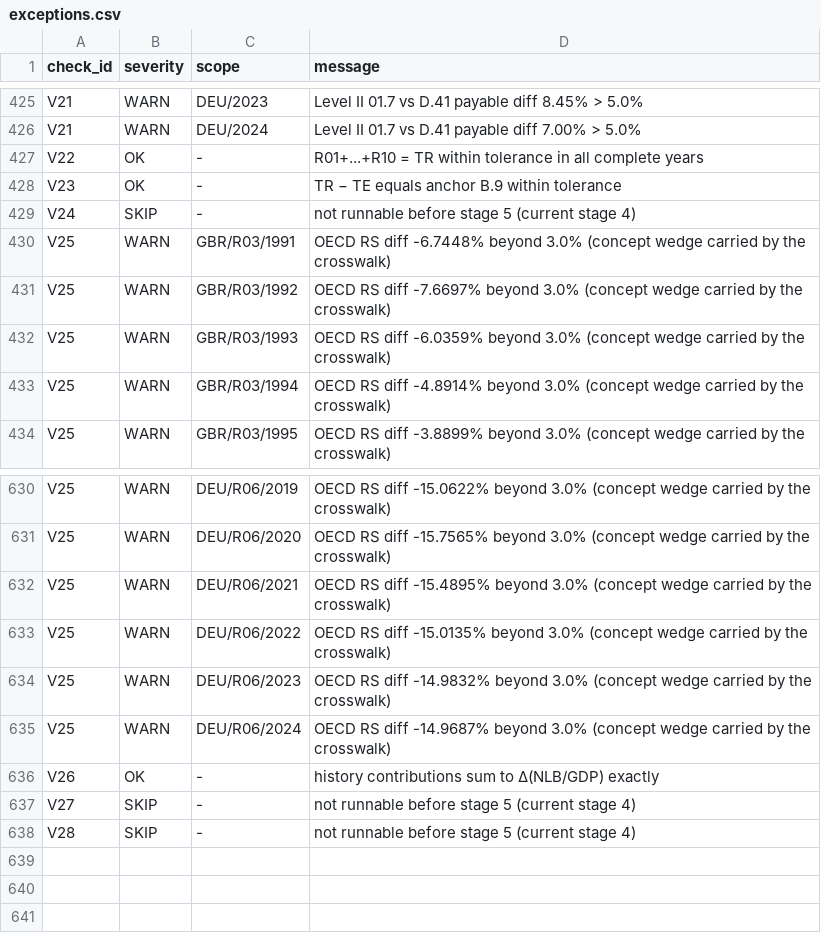
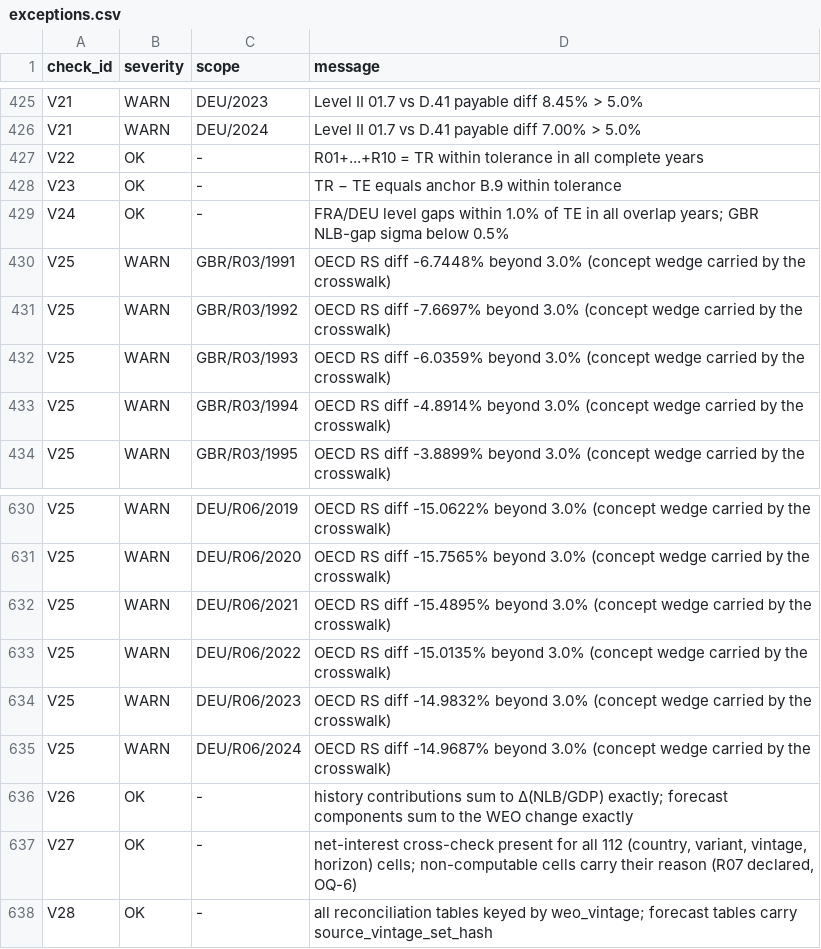
Before and after one commit to adrianchiu1/redbox, a CSV file: data/canonical/exceptions.csv, drawn as a sheet; only a part is shown, gaps mark what is left out.

```diff
--- a/data/canonical/exceptions.csv
+++ b/data/canonical/exceptions.csv
@@ -428,3 +428,3 @@ V22,OK,-,R01+...+R10 = TR within tolerance in all complete years
 V23,OK,-,TR − TE equals anchor B.9 within tolerance
-V24,SKIP,-,not runnable before stage 5 (current stage 4)
+V24,OK,-,FRA/DEU level gaps within 1.0% of TE in all overlap years; GBR NLB-gap sigma below 0.5%
 V25,WARN,GBR/R03/1991,OECD RS diff -6.7448% beyond 3.0% (concept wedge carried by the crosswalk)
@@ -635,4 +635,4 @@ V25,WARN,DEU/R06/2023,OECD RS diff -14.9832% beyond 3.0% (concept wedge carried
 V25,WARN,DEU/R06/2024,OECD RS diff -14.9687% beyond 3.0% (concept wedge carried by the crosswalk)
-V26,OK,-,history contributions sum to Δ(NLB/GDP) exactly
-V27,SKIP,-,not runnable before stage 5 (current stage 4)
-V28,SKIP,-,not runnable before stage 5 (current stage 4)
+V26,OK,-,history contributions sum to Δ(NLB/GDP) exactly; forecast components sum to the WEO change exactly
+V27,OK,-,"net-interest cross-check present for all 112 (country, variant, vintage, horizon) cells; non-computable cells carry their reason (R07 declared, OQ-6)"
+V28,OK,-,all reconciliation tables keyed by weo_vintage; forecast tables carry source_vintage_set_hash
```
Also changed, not shown: 16 other files.
